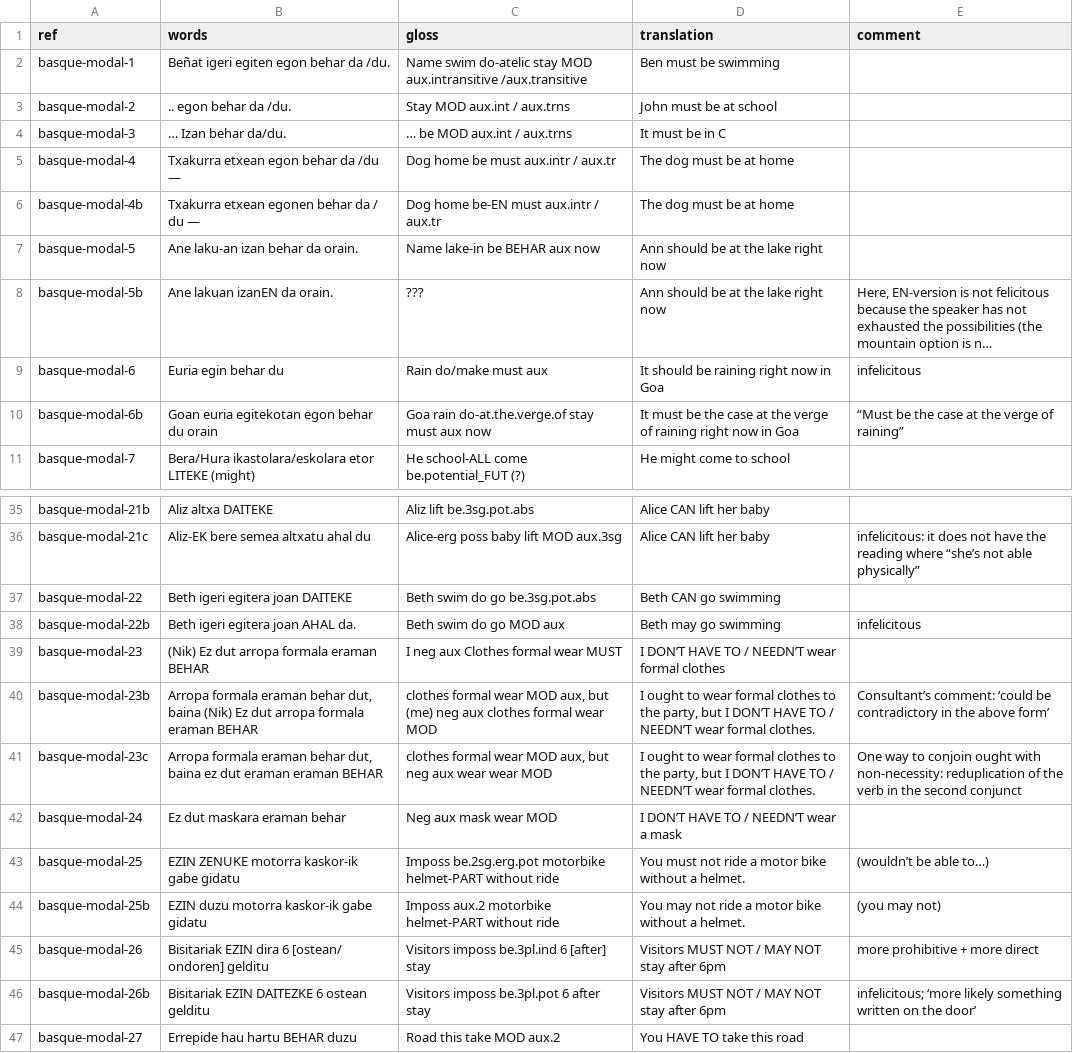
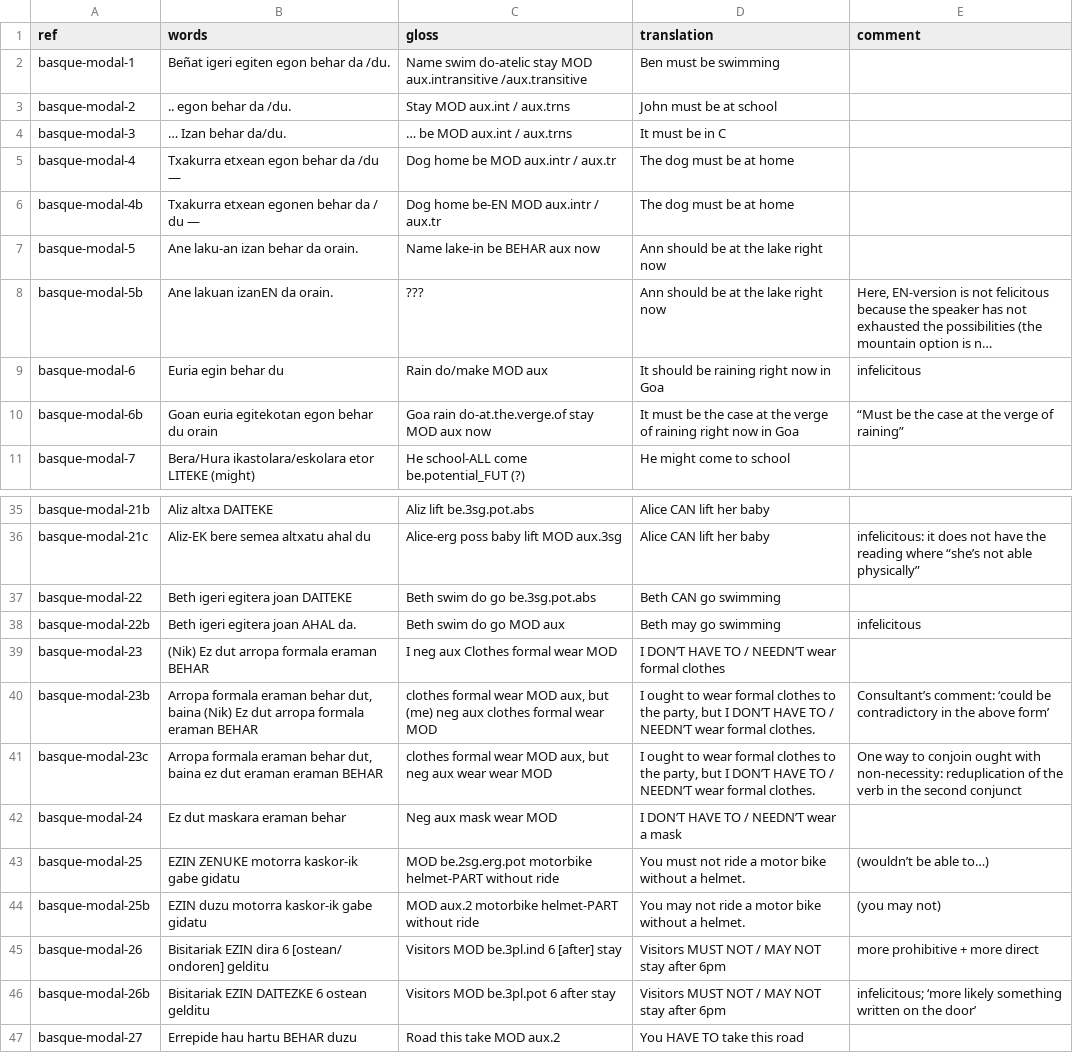
Before and after one commit to EdinburghMeaningSciences/modals_database, a CSV file: language-data/basque/eus-examples.csv, drawn as a sheet; only a part is shown, gaps mark what is left out; long unchanged cells end in …; the diff covers the shown part only; the diff names each change by its address in the sheet, - before the commit and + after, or states it on an @@ line.

```diff
--- a/language-data/basque/eus-examples.csv
+++ b/language-data/basque/eus-examples.csv
-C5 (gloss): Dog home be must aux.intr / aux.tr
+C5 (gloss): Dog home be MOD aux.intr / aux.tr
-C6 (gloss): Dog home be-EN must aux.intr / aux.tr
+C6 (gloss): Dog home be-EN MOD aux.intr / aux.tr
-C9 (gloss): Rain do/make must aux
+C9 (gloss): Rain do/make MOD aux
-C10 (gloss): Goa rain do-at.the.verge.of stay must aux now
+C10 (gloss): Goa rain do-at.the.verge.of stay MOD aux now
-C39 (gloss): I neg aux Clothes formal wear MUST
+C39 (gloss): I neg aux Clothes formal wear MOD
-C43 (gloss): Imposs be.2sg.erg.pot motorbike…
+C43 (gloss): MOD be.2sg.erg.pot motorbike…
-C44 (gloss): Imposs aux.2 motorbike…
+C44 (gloss): MOD aux.2 motorbike…
-C45 (gloss): Visitors imposs be.3pl.ind 6 [after] stay
+C45 (gloss): Visitors MOD be.3pl.ind 6 [after] stay
-C46 (gloss): Visitors imposs be.3pl.pot 6 after stay
+C46 (gloss): Visitors MOD be.3pl.pot 6 after stay
```
Also changed, not shown: 13 edited cells elsewhere in this file.
